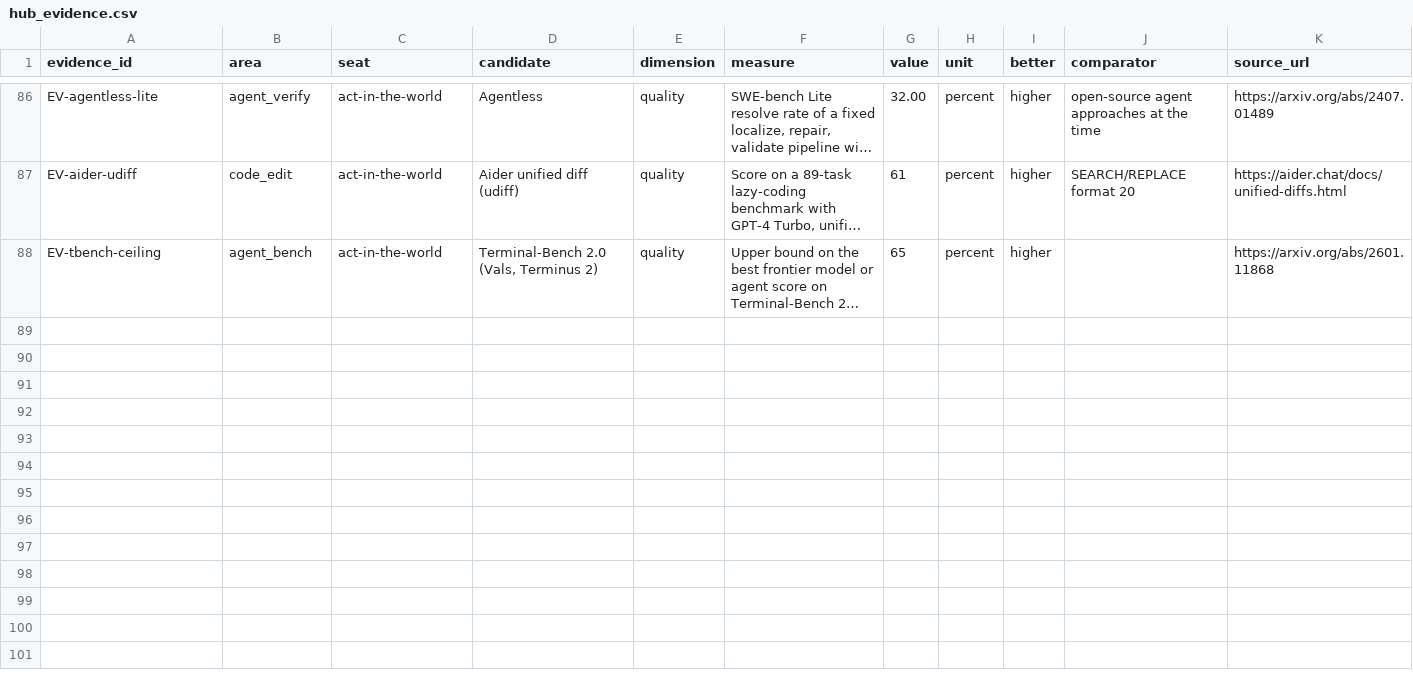
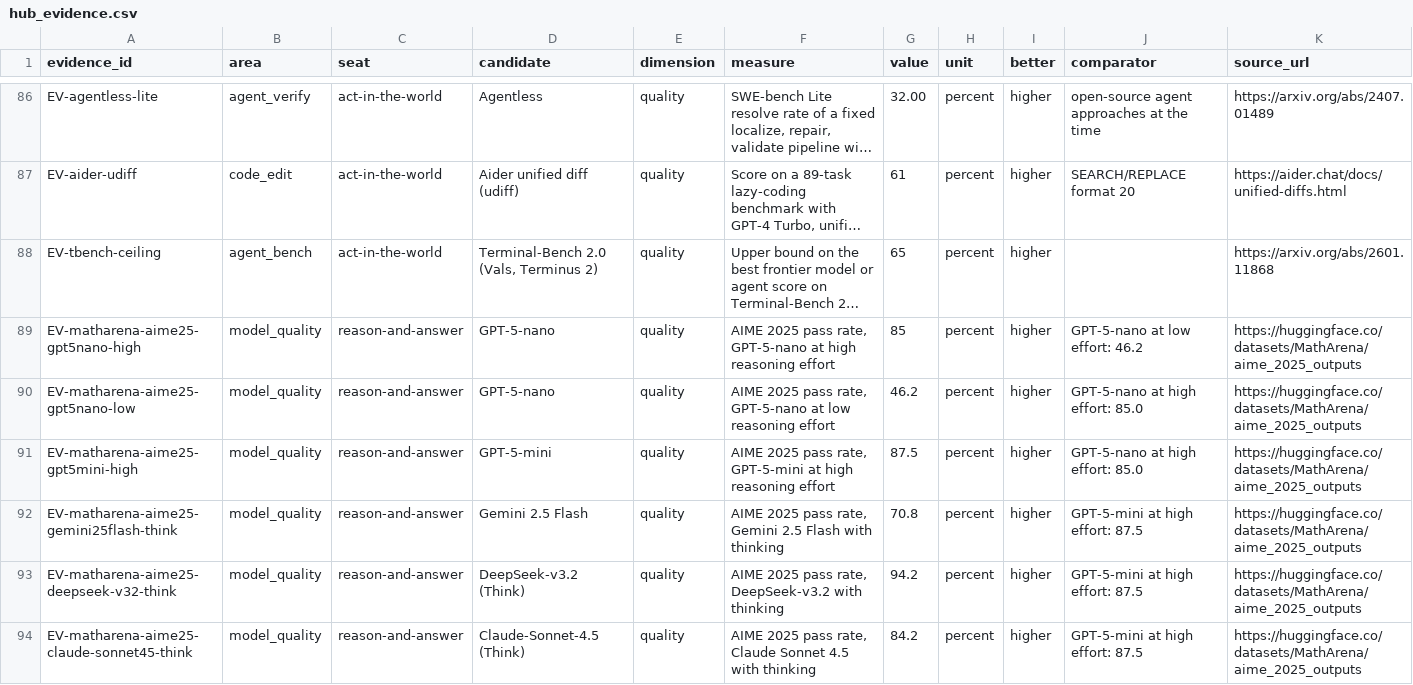
Before and after one commit to SpiritualData/ai-hub-of-hubs-structure, a CSV file: hubofhubs/registry/hub_evidence.csv, drawn as a sheet; only a part is shown, gaps mark what is left out; long unchanged cells end in …; rows hold the shown columns only; the diff names each change by its address in the sheet, - before the commit and + after, or states it on an @@ line.

```diff
--- a/hubofhubs/registry/hub_evidence.csv
+++ b/hubofhubs/registry/hub_evidence.csv
+row 89: EV-matharena-aime25-gpt5nano-high | model_quality | reason-and-answer | GPT-5-nano | quality | AIME 2025 pass rate, GPT-5-nano at high reasoning effort | 85 | percent | higher | GPT-5-nano at low effort: 46.2 | https://huggingface.co/datasets/MathArena/aime_2025_outputs
+row 90: EV-matharena-aime25-gpt5nano-low | model_quality | reason-and-answer | GPT-5-nano | quality | AIME 2025 pass rate, GPT-5-nano at low reasoning effort | 46.2 | percent | higher | GPT-5-nano at high effort: 85.0 | https://huggingface.co/datasets/MathArena/aime_2025_outputs
+row 91: EV-matharena-aime25-gpt5mini-high | model_quality | reason-and-answer | GPT-5-mini | quality | AIME 2025 pass rate, GPT-5-mini at high reasoning effort | 87.5 | percent | higher | GPT-5-nano at high effort: 85.0 | https://huggingface.co/datasets/MathArena/aime_2025_outputs
+row 92: EV-matharena-aime25-gemini25flash-think | model_quality | reason-and-answer | Gemini 2.5 Flash | quality | AIME 2025 pass rate, Gemini 2.5 Flash with thinking | 70.8 | percent | higher | GPT-5-mini at high effort: 87.5 | https://huggingface.co/datasets/MathArena/aime_2025_outputs
+row 93: EV-matharena-aime25-deepseek-v32-think | model_quality | reason-and-answer | DeepSeek-v3.2 (Think) | quality | AIME 2025 pass rate, DeepSeek-v3.2 with thinking | 94.2 | percent | higher | GPT-5-mini at high effort: 87.5 | https://huggingface.co/datasets/MathArena/aime_2025_outputs
+row 94: EV-matharena-aime25-claude-sonnet45-think | model_quality | reason-and-answer | Claude-Sonnet-4.5 (Think) | quality | AIME 2025 pass rate, Claude Sonnet 4.5 with thinking | 84.2 | percent | higher | GPT-5-mini at high effort: 87.5 | https://huggingface.co/datasets/MathArena/aime_2025_outputs
```
Also changed, not shown: docs/evidence-labels.csv, esoi/evidence.csv, 37 other files.
